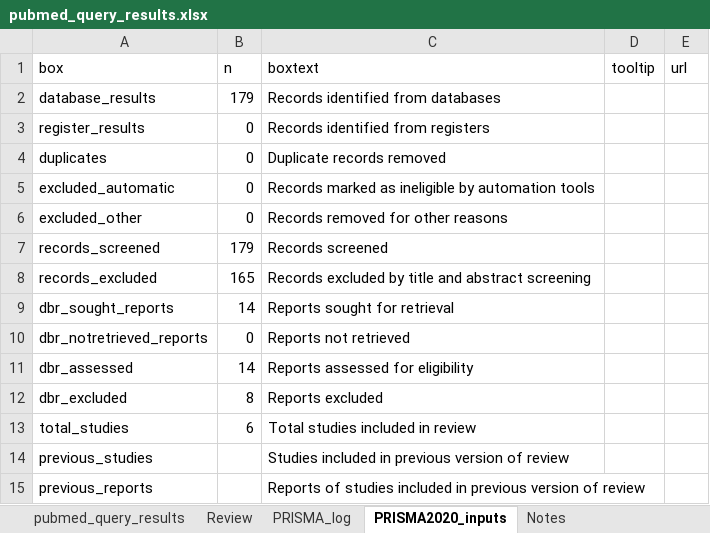
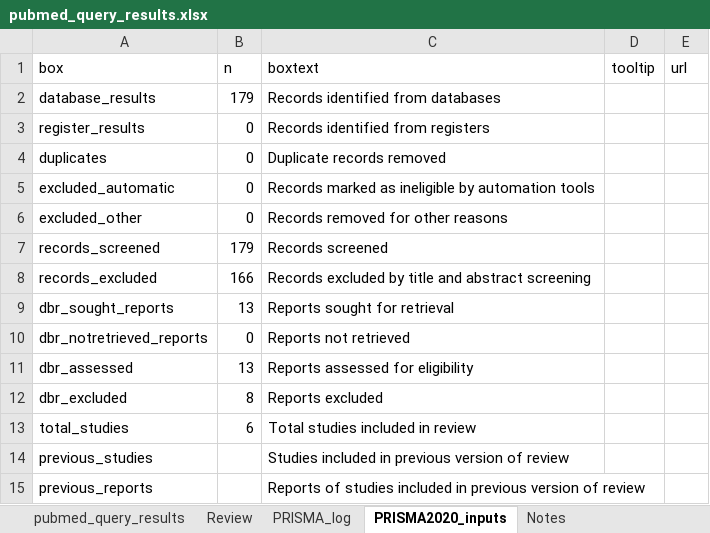
Before and after one commit to zacsentell/renal-genetic-testing-cea, an Excel workbook: data/raw/pubmed_query_results.xlsx, sheet PRISMA2020_inputs, drawn as a sheet; values as stored, in another font and other column widths than the file's, no borders; the diff names each change by its address in the sheet, - before the commit and + after, or states it on an @@ line.

```diff
--- a/data/raw/pubmed_query_results.xlsx (sheet PRISMA2020_inputs)
+++ b/data/raw/pubmed_query_results.xlsx (sheet PRISMA2020_inputs)
-B8 (n): 165
+B8 (n): 166
-B9 (n): 14
+B9 (n): 13
-B11 (n): 14
+B11 (n): 13
```
Also changed, not shown: sheet PRISMA_log, sheet Review, data/raw/cohort_curation.xlsx, 12 other files.
